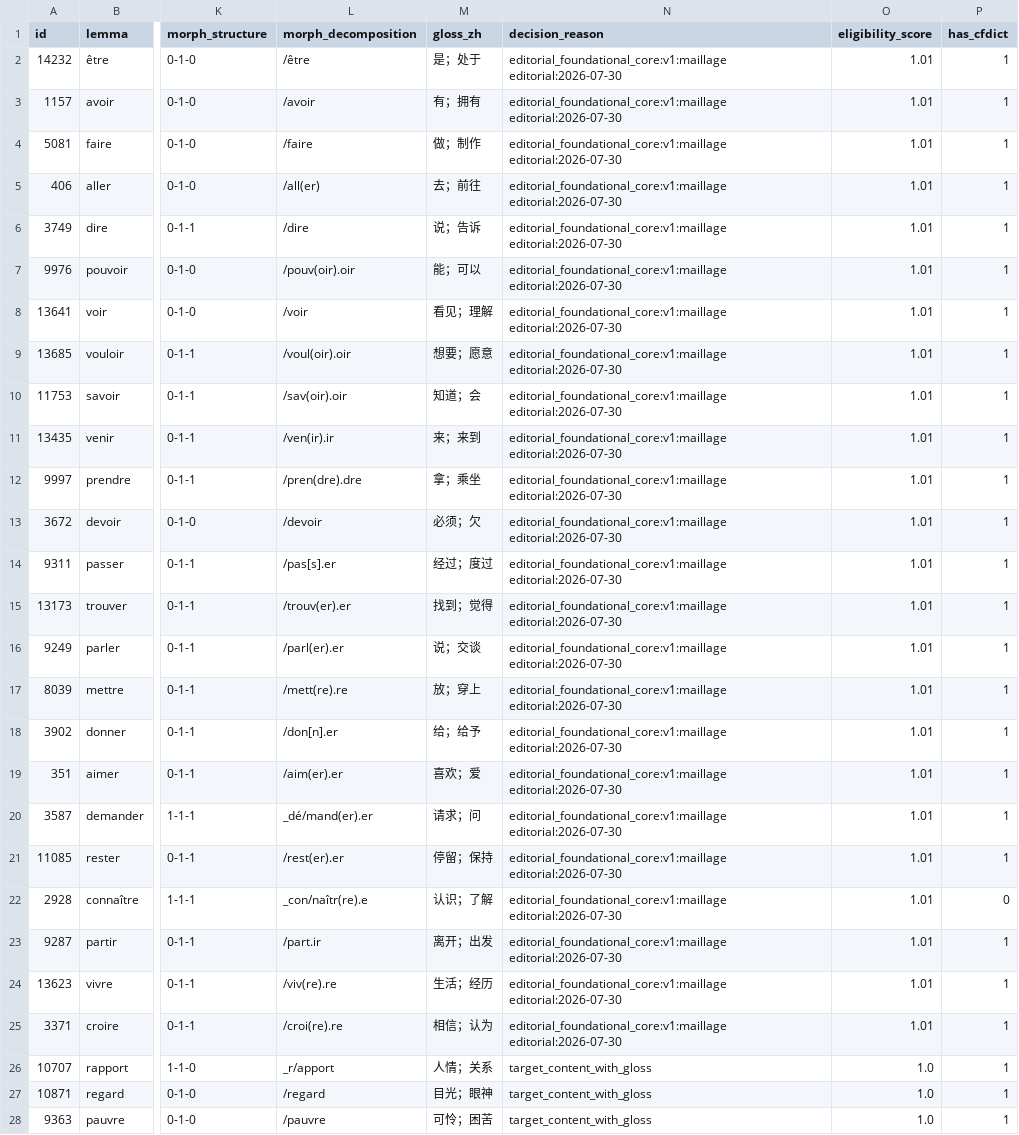
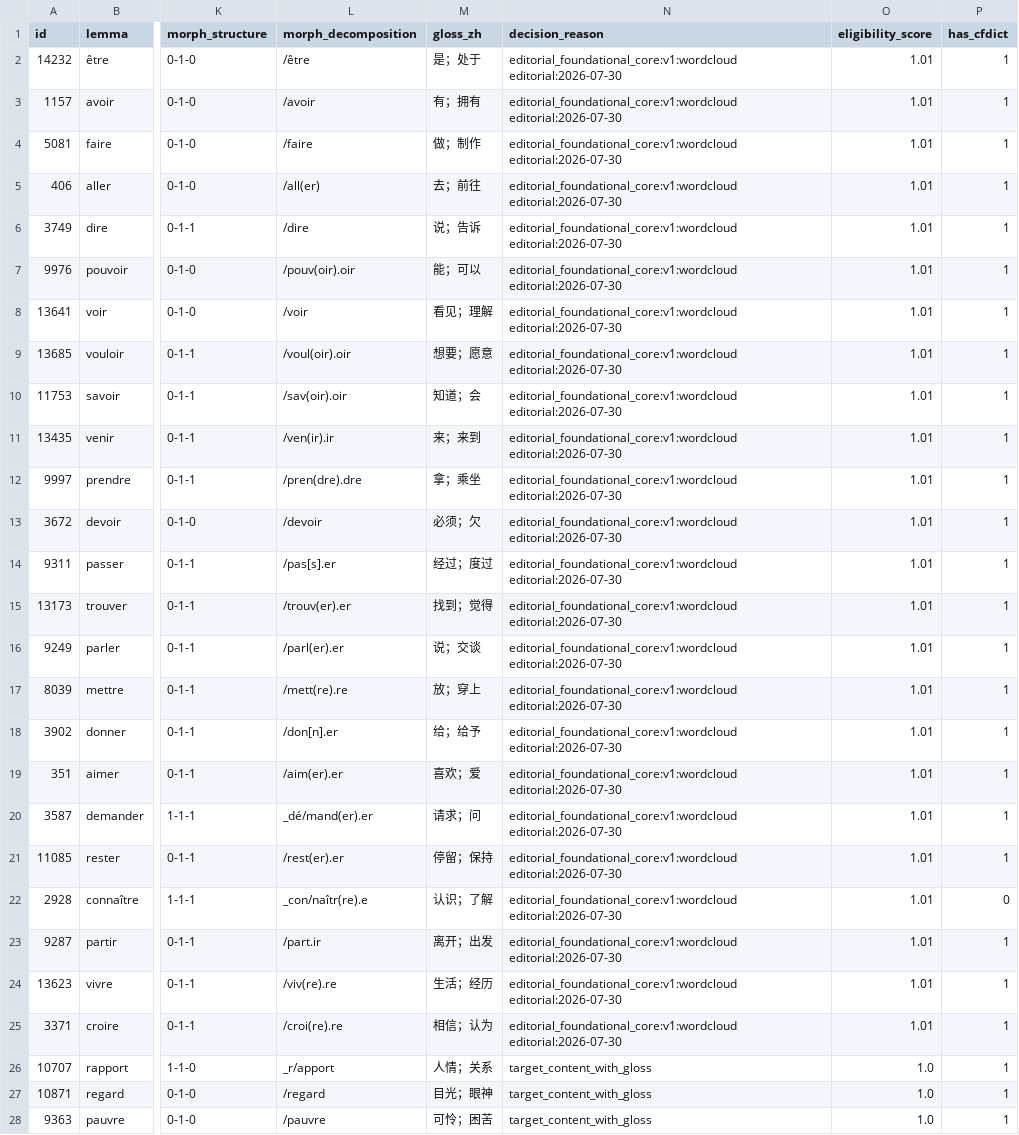
Before and after one commit to JinyanShao/wordcloud, a CSV file: data/processed/eligible-lexicon.csv, drawn as a sheet; only a part is shown, gaps mark what is left out; the diff covers the shown part only; the diff names each change by its address in the sheet, - before the commit and + after, or states it on an @@ line.

Commit message:
统一 Wordcloud 项目标识

```diff
--- a/data/processed/eligible-lexicon.csv
+++ b/data/processed/eligible-lexicon.csv
-N2:N25 (decision_reason): editorial_foundational_core:v1:maillage editorial:2026-07-30
+N2:N25 (decision_reason): editorial_foundational_core:v1:wordcloud editorial:2026-07-30
```
Also changed, not shown: 78 edited cells elsewhere in this file, 28 other files.
